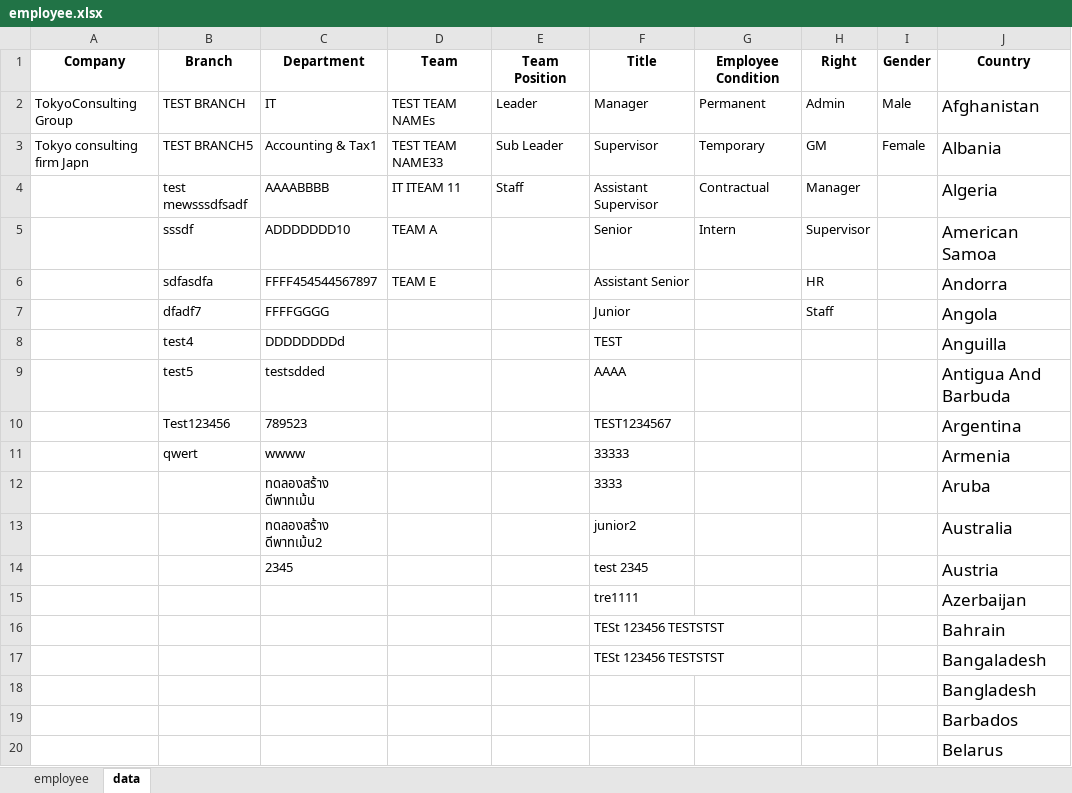
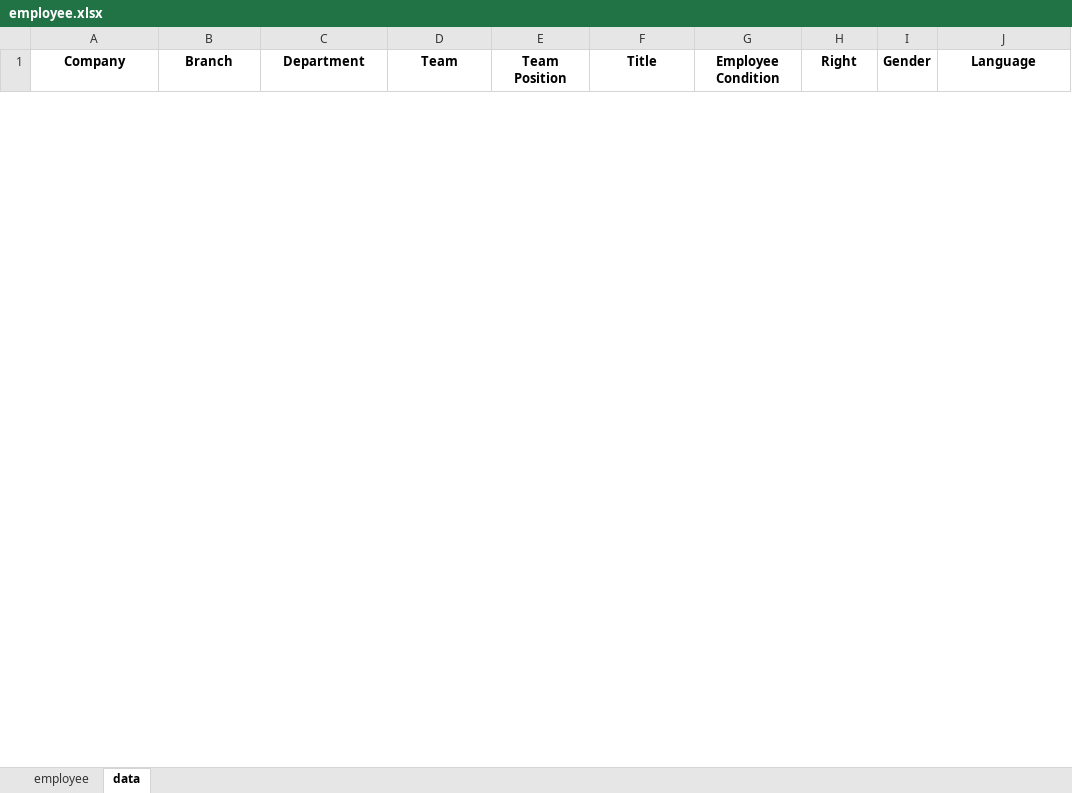
Before and after one commit to sakqqboy/HRVC, an Excel workbook: frontend/web/file/import/employee/employee.xlsx, sheet data, drawn as a sheet; only a part is shown; values as stored, in another font and other column widths than the file's, no borders; removed rows and columns are numbered as before the commit, all else as after; the diff covers the shown part only; the diff names each change by its address in the sheet, - before the commit and + after, or states it on an @@ line.

```diff
--- a/frontend/web/file/import/employee/employee.xlsx (sheet data)
+++ b/frontend/web/file/import/employee/employee.xlsx (sheet data)
-J1: Country
+J1: Language
-row 2: TokyoConsulting Group | TEST BRANCH | IT | TEST TEAM NAMEs | Leader | Manager | Permanent | Admin | Male | Afghanistan
-row 3: Tokyo consulting firm Japn | TEST BRANCH5 | Accounting & Tax1 | TEST TEAM NAME33 | Sub Leader | Supervisor | Temporary | GM | Female | Albania
-row 4:  | test mewsssdfsadf | AAAABBBB | IT ITEAM 11 | Staff | Assistant Supervisor | Contractual | Manager |  | Algeria
-row 5:  | sssdf | ADDDDDDD10 | TEAM A |  | Senior | Intern | Supervisor |  | American Samoa
-row 6:  | sdfasdfa | FFFF454544567897 | TEAM E |  | Assistant Senior |  | HR |  | Andorra
-row 7:  | dfadf7 | FFFFGGGG |  |  | Junior |  | Staff |  | Angola
-row 8:  | test4 | DDDDDDDDd |  |  | TEST |  |  |  | Anguilla
-row 9:  | test5 | testsdded |  |  | AAAA |  |  |  | Antigua And Barbuda
-row 10:  | Test123456 | 789523 |  |  | TEST1234567 |  |  |  | Argentina
-row 11:  | qwert | wwww |  |  | 33333 |  |  |  | Armenia
-row 12:  |  | ทดลองสร้าง ดีพาทเม้น |  |  | 3333 |  |  |  | Aruba
-row 13:  |  | ทดลองสร้าง ดีพาทเม้น2 |  |  | junior2 |  |  |  | Australia
-row 14:  |  | 2345 |  |  | test 2345 |  |  |  | Austria
-row 15:  |  |  |  |  | tre1111 |  |  |  | Azerbaijan
-row 16:  |  |  |  |  | TESt 123456 TESTSTST |  |  |  | Bahrain
-row 17:  |  |  |  |  | TESt 123456 TESTSTST |  |  |  | Bangaladesh
-row 18:  |  |  |  |  |  |  |  |  | Bangladesh
-row 19:  |  |  |  |  |  |  |  |  | Barbados
-row 20:  |  |  |  |  |  |  |  |  | Belarus
```
Also changed, not shown: 2 added rows and 228 removed rows elsewhere in this sheet, sheet employee, 10 other files.
